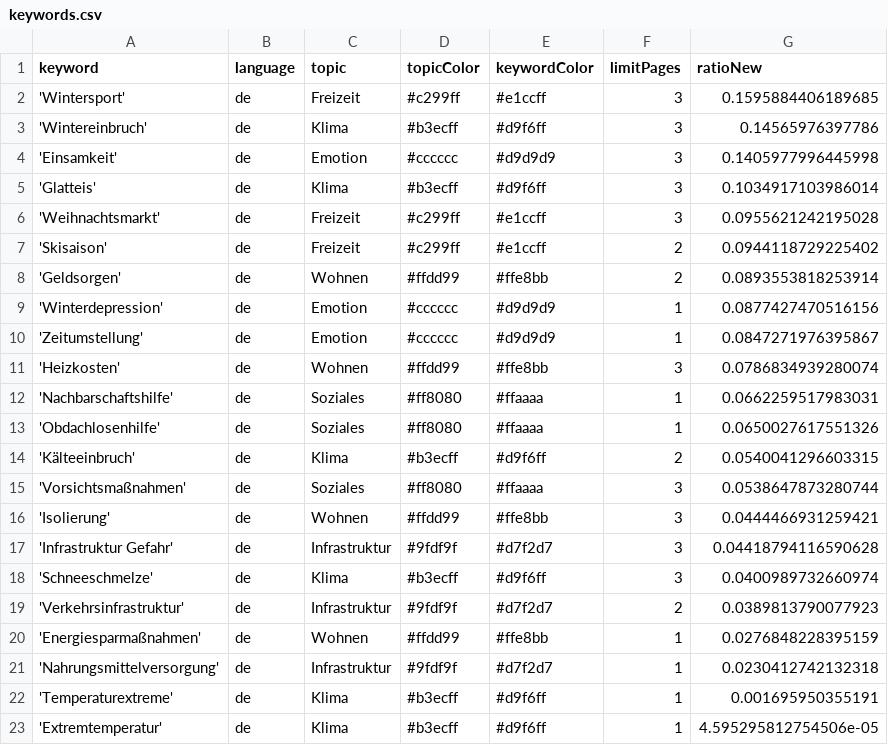
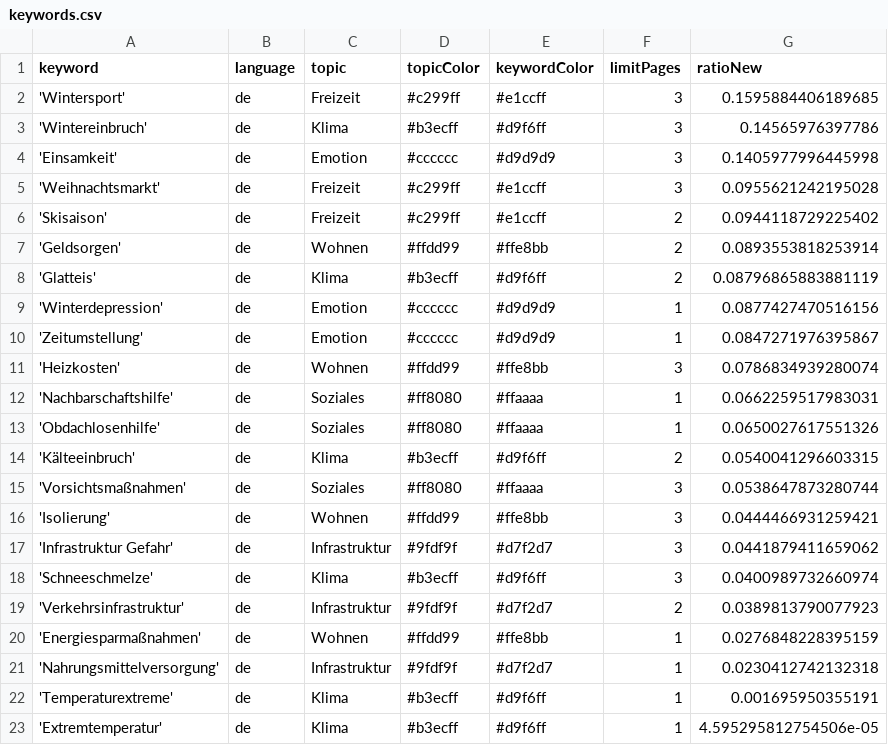
Before and after one commit to hb219-news/winterIsComing2, a CSV file: keywords.csv, drawn as a sheet.

Commit message:
Commit from GitHub Actions (harvest:0.0)

```diff
--- a/keywords.csv
+++ b/keywords.csv
@@ -4,3 +4,2 @@ keyword,language,topic,topicColor,keywordColor,limitPages,ratioNew
 'Einsamkeit',de,Emotion,#cccccc,#d9d9d9,3,0.1405977996445998
-'Glatteis',de,Klima,#b3ecff,#d9f6ff,3,0.1034917103986014
 'Weihnachtsmarkt',de,Freizeit,#c299ff,#e1ccff,3,0.0955621242195028
@@ -8,2 +7,3 @@ keyword,language,topic,topicColor,keywordColor,limitPages,ratioNew
 'Geldsorgen',de,Wohnen,#ffdd99,#ffe8bb,2,0.0893553818253914
+'Glatteis',de,Klima,#b3ecff,#d9f6ff,2,0.08796865883881119
 'Winterdepression',de,Emotion,#cccccc,#d9d9d9,1,0.0877427470516156
@@ -16,3 +16,3 @@ keyword,language,topic,topicColor,keywordColor,limitPages,ratioNew
 'Isolierung',de,Wohnen,#ffdd99,#ffe8bb,3,0.0444466931259421
-'Infrastruktur Gefahr',de,Infrastruktur,#9fdf9f,#d7f2d7,3,0.04418794116590628
+'Infrastruktur Gefahr',de,Infrastruktur,#9fdf9f,#d7f2d7,3,0.0441879411659062
 'Schneeschmelze',de,Klima,#b3ecff,#d9f6ff,3,0.0400989732660974
```
